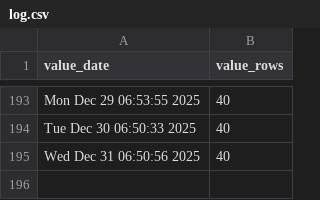
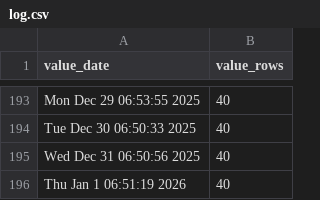
Before and after one commit to p0bs/PL-scan, a CSV file: log.csv, drawn as a sheet; only a part is shown, gaps mark what is left out; the diff names each change by its address in the sheet, - before the commit and + after, or states it on an @@ line.

```diff
--- a/log.csv
+++ b/log.csv
+row 196: Thu Jan 1 06:51:19 2026 | 40
```
Also changed, not shown: projections19.csv, projections76.csv, 3 other files.
